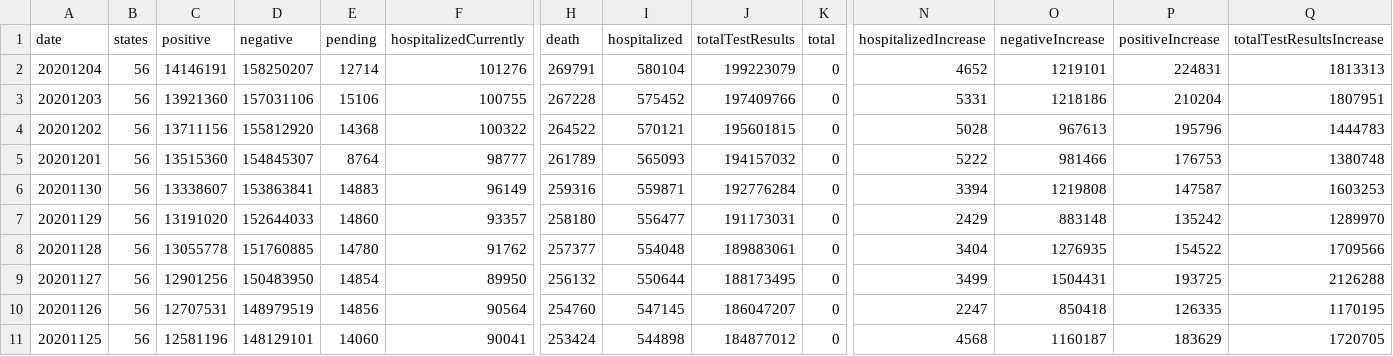
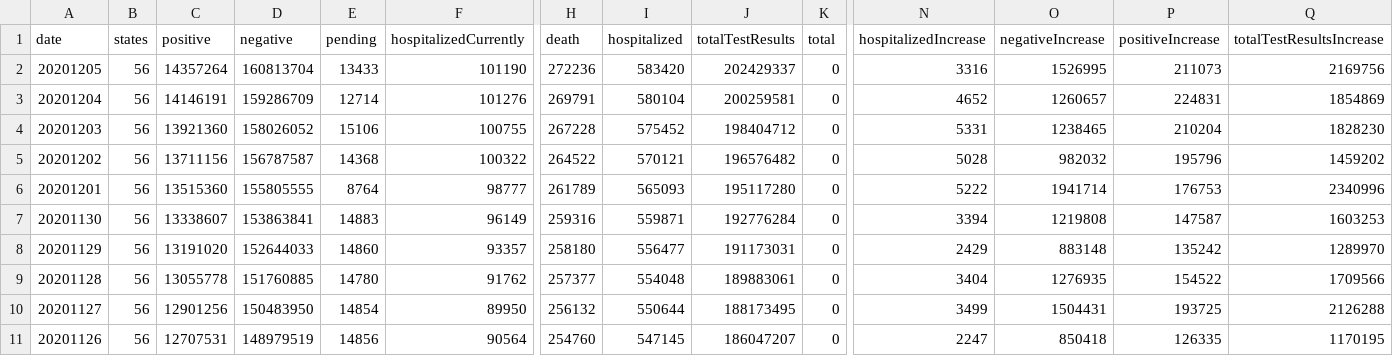
Before and after one commit to danap/ajqvue-covid19-tracking-db, a CSV file: data/us-daily/us-daily-01.csv, drawn as a sheet; only a part is shown, gaps mark what is left out; the shorter side is filled out with more unchanged rows; addresses are those after the commit; rows hold the shown columns only; the diff names each change by its address in the sheet, - before the commit and + after, or states it on an @@ line.

```diff
--- a/data/us-daily/us-daily-01.csv
+++ b/data/us-daily/us-daily-01.csv
+row 2: 20201205 | 56 | 14357264 | 160813704 | 13433 | 101190 | 272236 | 583420 | 202429337 | 0 | 3316 | 1526995 | 211073 | 2169756
-D3 (negative): 158250207
+D3 (negative): 159286709
-J3 (totalTestResults): 199223079
+J3 (totalTestResults): 200259581
-O3 (negativeIncrease): 1219101
+O3 (negativeIncrease): 1260657
-Q3 (totalTestResultsIncrease): 1813313
+Q3 (totalTestResultsIncrease): 1854869
-D4 (negative): 157031106
+D4 (negative): 158026052
-J4 (totalTestResults): 197409766
+J4 (totalTestResults): 198404712
-O4 (negativeIncrease): 1218186
+O4 (negativeIncrease): 1238465
-Q4 (totalTestResultsIncrease): 1807951
+Q4 (totalTestResultsIncrease): 1828230
-D5 (negative): 155812920
+D5 (negative): 156787587
-J5 (totalTestResults): 195601815
+J5 (totalTestResults): 196576482
-O5 (negativeIncrease): 967613
+O5 (negativeIncrease): 982032
-Q5 (totalTestResultsIncrease): 1444783
+Q5 (totalTestResultsIncrease): 1459202
-D6 (negative): 154845307
+D6 (negative): 155805555
-J6 (totalTestResults): 194157032
+J6 (totalTestResults): 195117280
-O6 (negativeIncrease): 981466
+O6 (negativeIncrease): 1941714
-Q6 (totalTestResultsIncrease): 1380748
+Q6 (totalTestResultsIncrease): 2340996
```
Also changed, not shown: data/us-daily/us-daily.csv, 3 other files.
